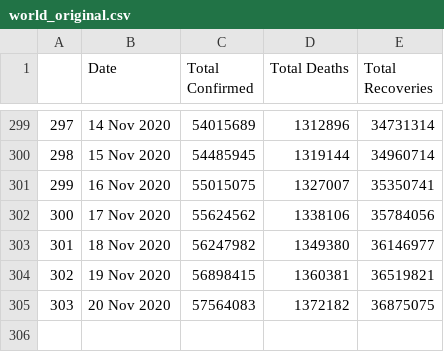
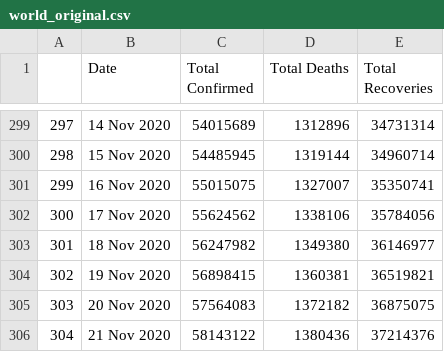
Before and after one commit to abhijitshow07/COVID-19-TRACKER, a CSV file: data/world_original.csv, drawn as a sheet; only a part is shown, gaps mark what is left out; the diff names each change by its address in the sheet, - before the commit and + after, or states it on an @@ line.

```diff
--- a/data/world_original.csv
+++ b/data/world_original.csv
+row 306: 304 | 21 Nov 2020 | 58143122 | 1380436 | 37214376
```
Also changed, not shown: data/country_wise_cases.csv, data/country_wise_deaths.csv, 21 other files.
